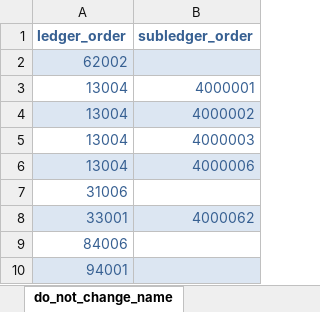
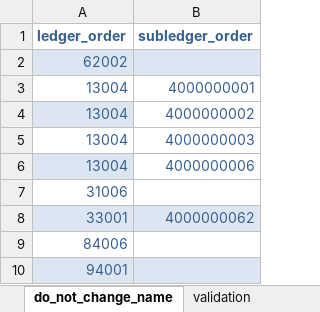
Before and after one commit to tbeaudouin05/booking_app, an Excel workbook: 2_input/item_price_commission_format/ipt_format.xlsm, sheet do_not_change_name, drawn as a sheet; values as stored, in another font and other column widths than the file's, no borders; the diff names each change by its address in the sheet, - before the commit and + after, or states it on an @@ line.

```diff
--- a/2_input/item_price_commission_format/ipt_format.xlsm (sheet do_not_change_name)
+++ b/2_input/item_price_commission_format/ipt_format.xlsm (sheet do_not_change_name)
+sheet tab: validation
-B3 (subledger_order): 4000001
+B3 (subledger_order): 4000000001
-B4 (subledger_order): 4000002
+B4 (subledger_order): 4000000002
-B4 fill: #DCE6F2
+B4 fill: none
-B5 (subledger_order): 4000003
+B5 (subledger_order): 4000000003
-B6 (subledger_order): 4000006
+B6 (subledger_order): 4000000006
-B6 fill: #DCE6F2
+B6 fill: none
-B8 (subledger_order): 4000062
+B8 (subledger_order): 4000000062
```
Also changed, not shown: 2_input/item_price_commission_format/ipc_format.xlsm, 2_input/item_price_commission_format/ipc_ipt_commission_format.xlsm, 3 other files.
